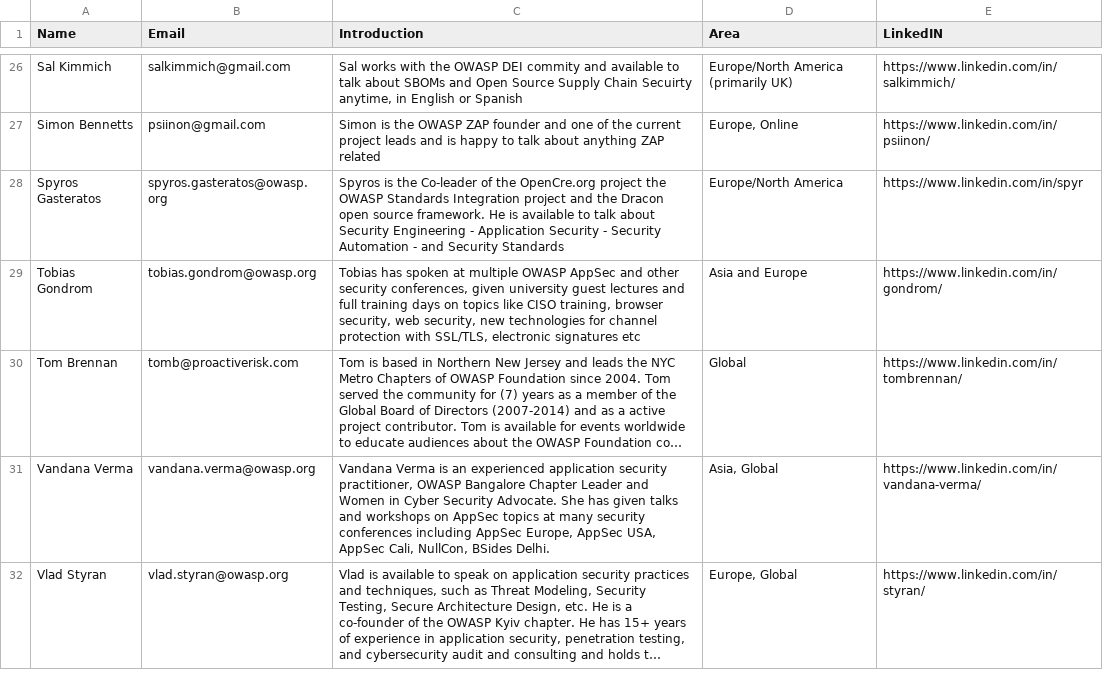
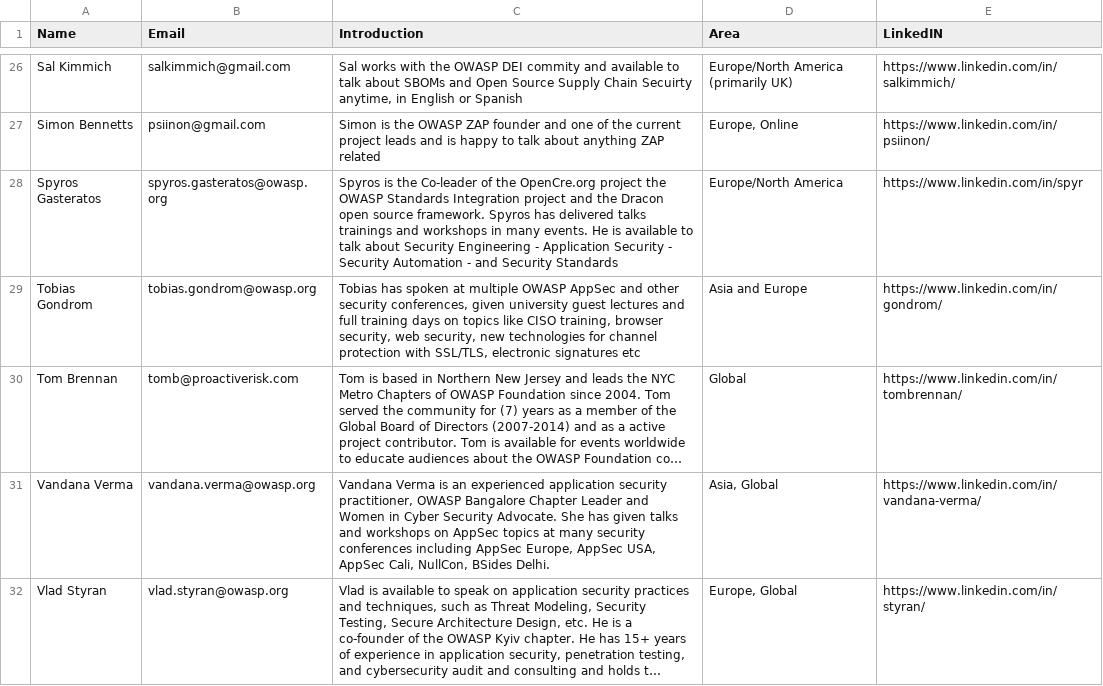
Before and after one commit to OWASP/www-committee-chapter, a CSV file: resources/speakers/speakers-bureau.csv, drawn as a sheet; only a part is shown, gaps mark what is left out; long unchanged cells end in ….

Commit message:
Update speakers-bureau.csv

```diff
--- a/resources/speakers/speakers-bureau.csv
+++ b/resources/speakers/speakers-bureau.csv
@@ -27,3 +27,3 @@ Sal Kimmich, salkimmich@gmail.com, "Sal works with the OWASP DEI commity and ava
 Simon Bennetts,psiinon@gmail.com,Simon is the OWASP ZAP founder and one of the current project leads and is happy to talk about anything ZAP related,"Europe, Online",https://www.linkedin.com/in/psiinon/
-Spyros Gasteratos,spyros.gasteratos@owasp.org, Spyros is the Co-leader of the OpenCre.org project the OWASP Standards Integration project and the Dracon open source framework. He is available to talk about Security Engineering - Application Security - Security Automation - and Security Standards, Europe/North America, https://www.linkedin.com/in/spyr
+Spyros Gasteratos,spyros.gasteratos@owasp.org, Spyros is the Co-leader of the OpenCre.org project the OWASP Standards Integration project and the Dracon open source framework. Spyros has delivered talks trainings and workshops in many events. He is available to talk about Security Engineering - Application Security - Security Automation - and Security Standards, Europe/North America, https://www.linkedin.com/in/spyr
 Tobias Gondrom,tobias.gondrom@owasp.org,"Tobias has spoken at multiple OWASP AppSec and other security conferences, given university guest lectures and full training days on topics like CISO training, browser security, web security, new technologies for channel protection with SSL/TLS, electronic signatures etc",Asia and Europe,https://www.linkedin.com/in/gondrom/
```
